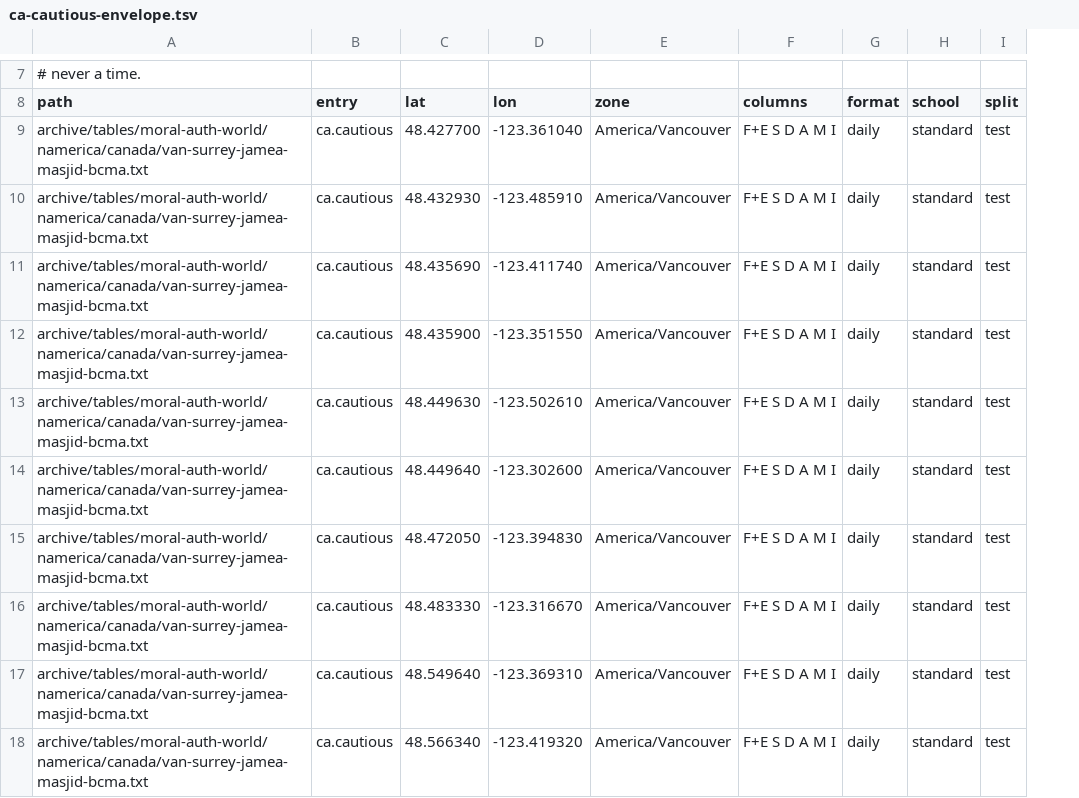
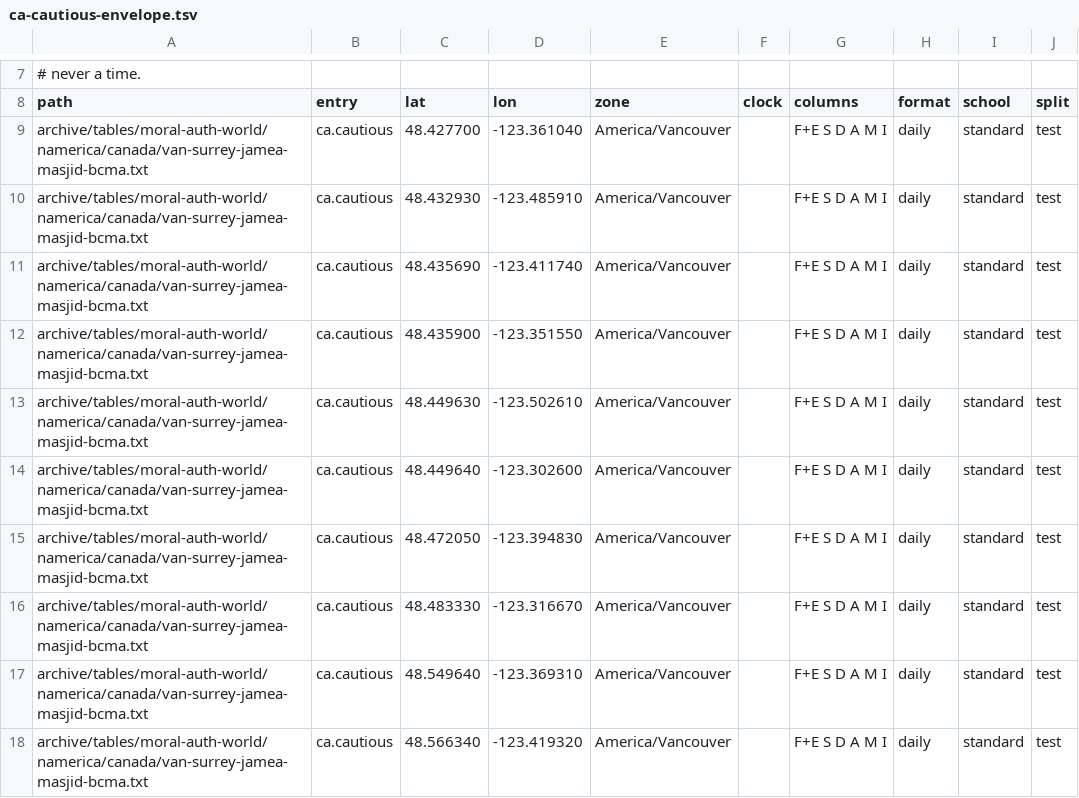
Before and after one commit to MohamedAbulgasem/Taqwa, a TSV file: tools/timetables/official/gate/ca-cautious-envelope.tsv, drawn as a sheet; only a part is shown, gaps mark what is left out; the diff names each change by its address in the sheet, - before the commit and + after, or states it on an @@ line.

Commit message:
Gate: Canada's tables printed on the old clock are read on it, and no page is drawn on zone data that predates a clock change
Alberta keeps UTC-6 and Manitoba UTC-5 all year from 1 November 2026 (tz 2026c and 2026e). On a JDK with
tz 2026e (Homebrew's 21.0.13 now, Temurin 21.0.13 once CI takes it) America/Edmonton and America/Winnipeg no
longer go back, so the 2026 tables still printed on the old clock read an hour off from 1 November, and
NeverEarlyGateTest, CityUnitsTest and ContinentalMawaqitSurveyTest failed on ca.cautious.

- ca-cautious.tsv gains a `clock` column. Calgary Islamic Centre SW, Al Omari, Al Ansar and Al Farooq go back
  on 1 November as the old clock did, so they are read on America/Denver, which keeps Alberta's old clock
  exactly (2026a's America/Edmonton, every day of 2026 and 2027). Markaz Al Imam Malik prints the new clock;
  its copy ends on 31 October, so it needs none. ca-cautious-envelope.tsv, regenerated with
  generateEnvelopeRows, carries the column; every row is unchanged but for the new cell.
- The Canadian Mawaqit survey's calendars.tsv gains `clock`, read like a gate row's: the three Winnipeg
  calendars (captured 28 September, unchanged on Mawaqit on 22 October) are read on America/Chicago, the old
  Manitoba clock.
- Timetable.day stops the build when a ClockChanges row for the city's zone is in force and the JVM's tz
  database gives another offset, naming the change and the database: a page on old zone data shows every time
  an hour off, early where the clocks stayed forward. No published city is affected today.
- Tests: the guard, and ClockChanges against the JVM's zone data (a month into each change, the true offset or
  the old clock's, never a third).

The same results on tz 2026e (Homebrew 21.0.13) and tz 2026b (Temurin 21.0.12.1, as CI): tools/timetables
jvmTest green with the official archive at Taqwa-official origin/main 0181c17, checkStamps 71 fresh with
ProofStamps.kt unchanged, generate and site/build.py --check green.

```diff
--- a/tools/timetables/official/gate/ca-cautious-envelope.tsv
+++ b/tools/timetables/official/gate/ca-cautious-envelope.tsv
+column F (clock), empty
```
Also changed, not shown: tools/timetables/official/gate/ca-cautious.tsv, tools/timetables/official/survey/ca-cautious/calendars.tsv, 3 other files.
